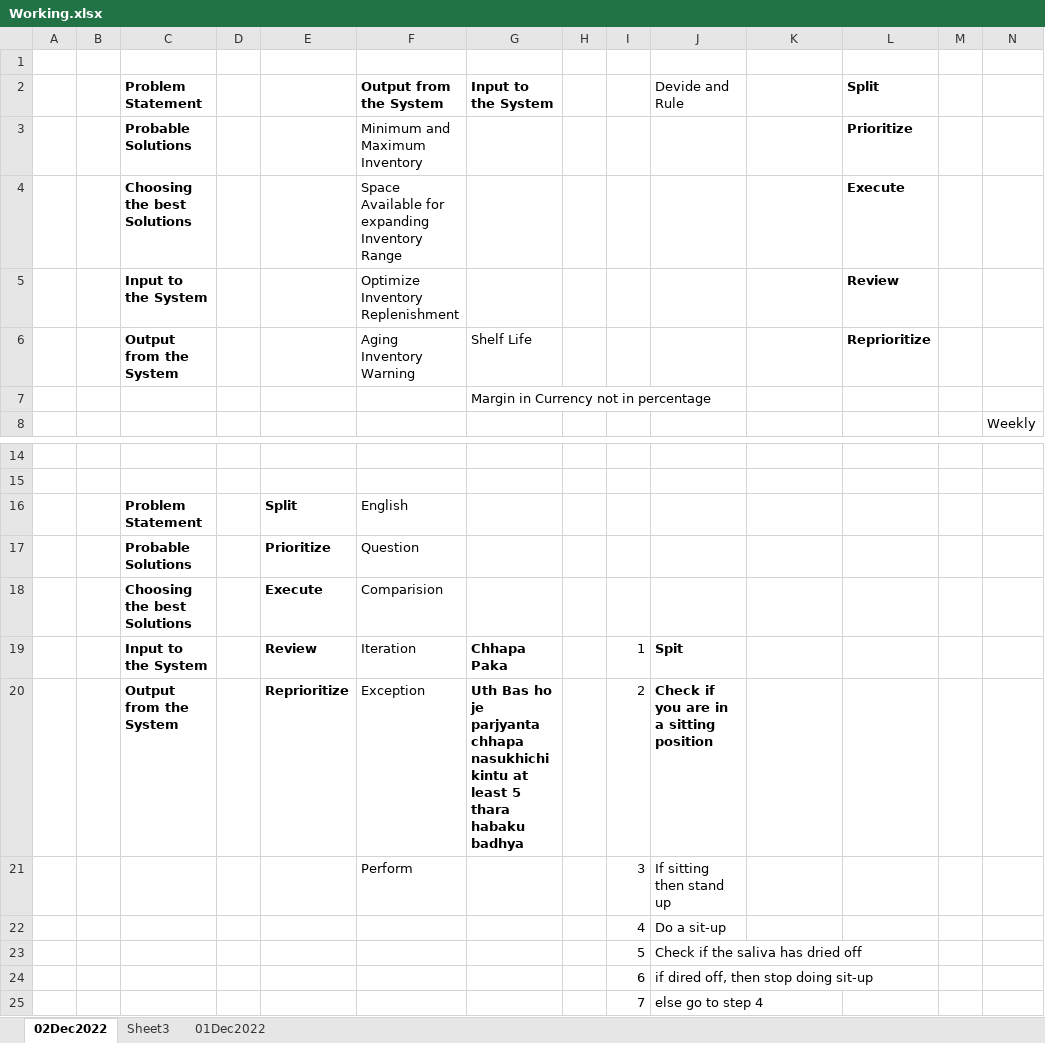
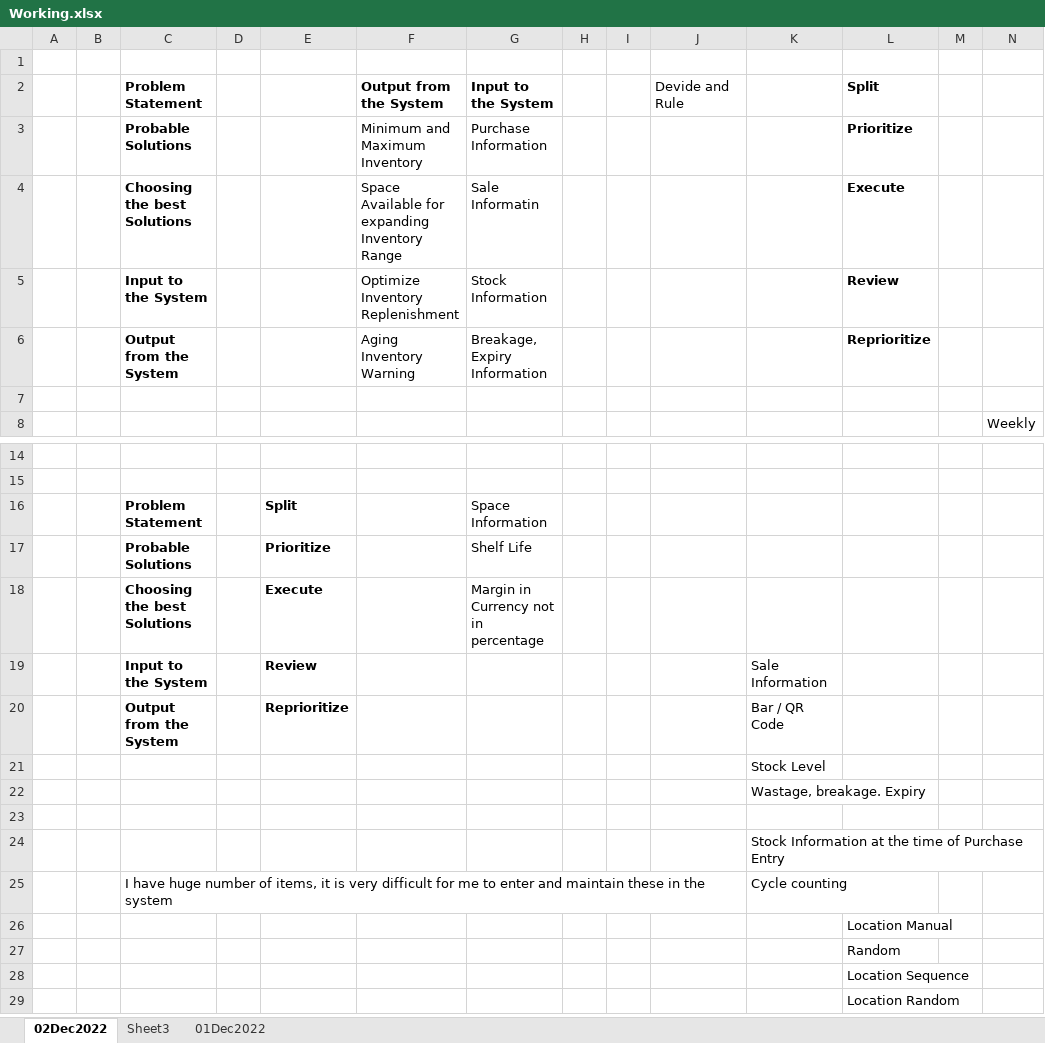
Before and after one commit to MuktaManiOffsprings/SmartStore, an Excel workbook: SmartStore/Documents/Misc/Working.xlsx, sheet 02Dec2022, drawn as a sheet; only a part is shown, gaps mark what is left out; values as stored, in another font and other column widths than the file's, no borders; removed rows and columns are numbered as before the commit, all else as after; rows hold the shown columns only; the diff names each change by its address in the sheet, - before the commit and + after, or states it on an @@ line.

Commit message:
Add files via upload

```diff
--- a/SmartStore/Documents/Misc/Working.xlsx (sheet 02Dec2022)
+++ b/SmartStore/Documents/Misc/Working.xlsx (sheet 02Dec2022)
-G3: (empty)
+G3: Purchase Information
-G4: (empty)
+G4: Sale Informatin
-G5: (empty)
+G5: Stock Information
-G6: Shelf Life
+G6: Breakage, Expiry Information
-G7: Margin in Currency not in percentage
+G7: (empty)
-F16: English
+F16: (empty)
-G16: (empty)
+G16: Space Information
-F17: Question
+F17: (empty)
-G17: (empty)
+G17: Shelf Life
-F18: Comparision
+F18: (empty)
-G18: (empty)
+G18: Margin in Currency not in percentage
-row 19:  |  | Input to the System |  | Review | Iteration | Chhapa Paka |  | 1 | Spit
-row 20:  |  | Output from the System |  | Reprioritize | Exception | Uth Bas ho je parjyanta chhapa nasukhichi kintu at least 5 thara habaku badhya |  | 2 | Check if you are in a sitting position
-row 21:  |  |  |  |  | Perform |  |  | 3 | If sitting then stand up
-row 22:  |  |  |  |  |  |  |  | 4 | Do a sit-up
-row 23:  |  |  |  |  |  |  |  | 5 | Check if the saliva has dried off
-row 24:  |  |  |  |  |  |  |  | 6 | if dired off, then stop doing sit-up
+row 19:  |  | Input to the System |  | Review |  |  |  |  |  | Sale Information
+row 20:  |  | Output from the System |  | Reprioritize |  |  |  |  |  | Bar / QR Code
+row 21:  |  |  |  |  |  |  |  |  |  | Stock Level
+row 22:  |  |  |  |  |  |  |  |  |  | Wastage, breakage. Expiry
-row 23:  |  |  |  |  |  |  |  | 7 | else go to step 4
+row 23: (empty)
+row 24:  |  |  |  |  |  |  |  |  |  | Stock Information at the time of Purchase Entry
+row 25:  |  | I have huge number of items, it is very difficult for me to enter and maintain these in the system |  |  |  |  |  |  |  | Cycle counting
+row 26:  |  |  |  |  |  |  |  |  |  |  | Location Manual
+row 27:  |  |  |  |  |  |  |  |  |  |  | Random
+row 28:  |  |  |  |  |  |  |  |  |  |  | Location Sequence
+row 29:  |  |  |  |  |  |  |  |  |  |  | Location Random
```
